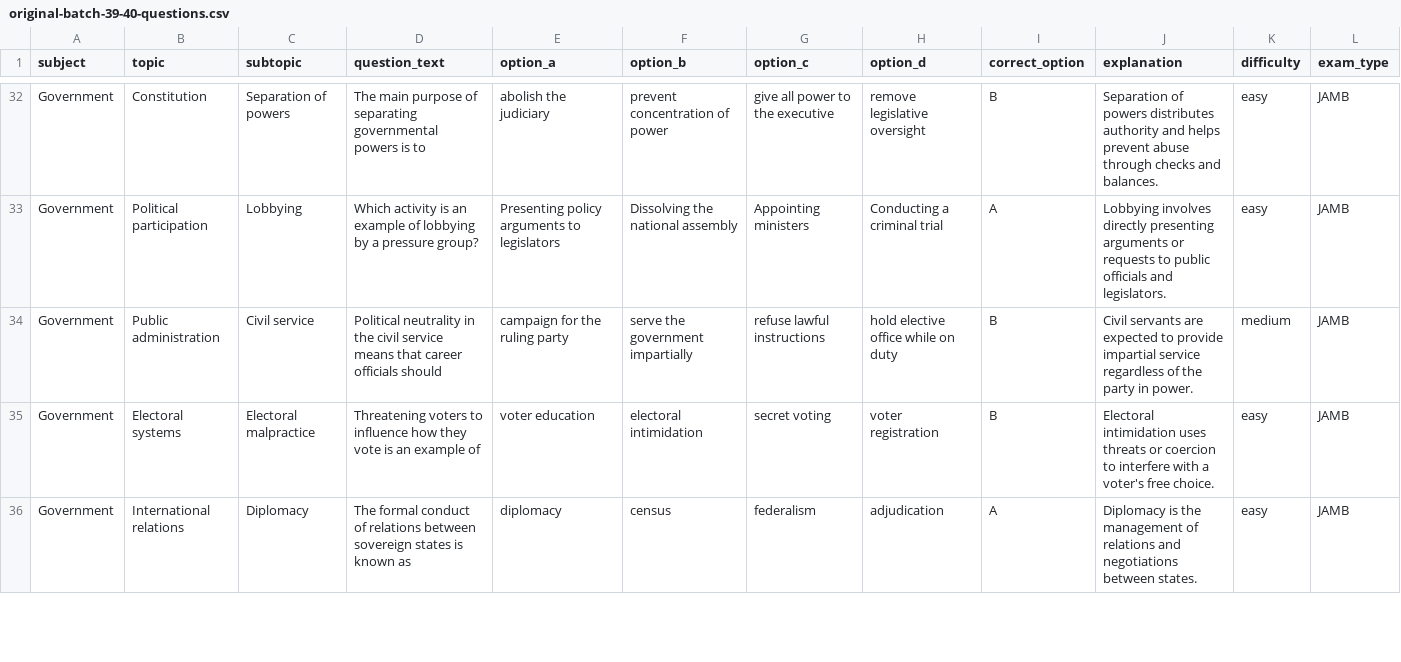
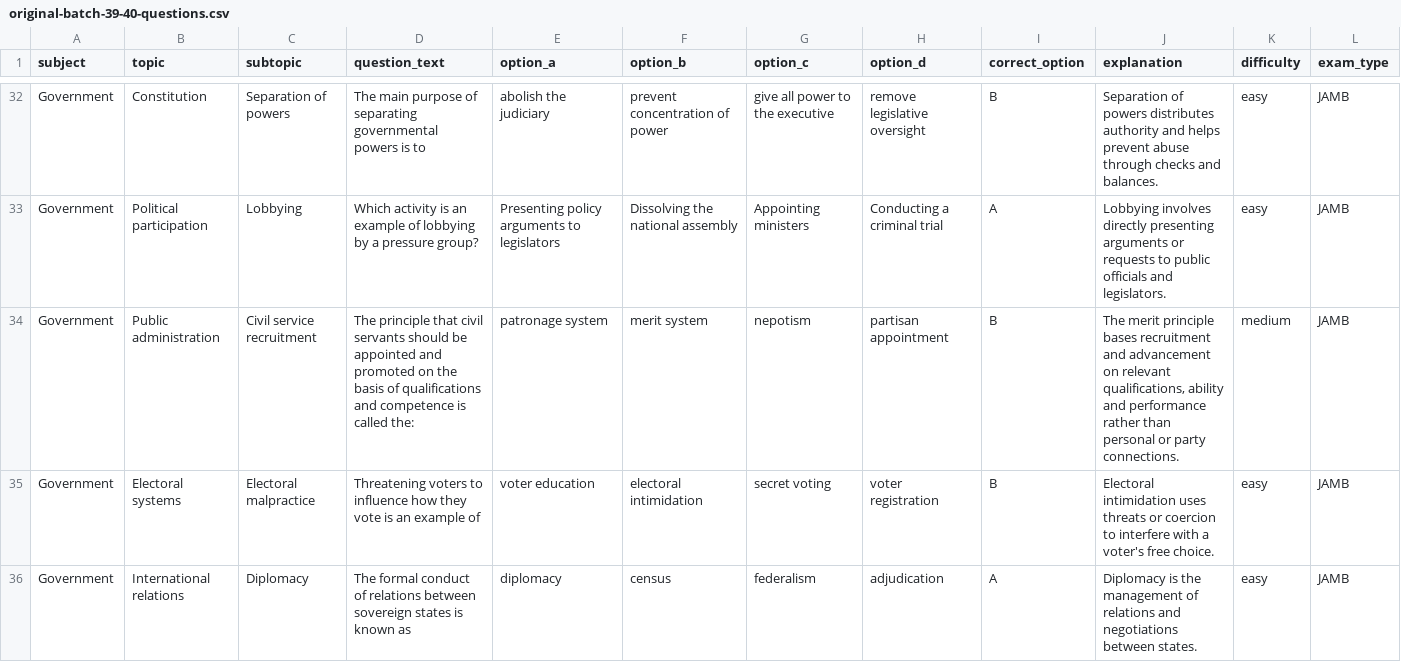
Before and after one commit to timmyjoe385-netizen/EDUKEN-CONSULT-, a CSV file: content/cbt/original-batch-39-40-questions.csv, drawn as a sheet; only a part is shown, gaps mark what is left out; the diff names each change by its address in the sheet, - before the commit and + after, or states it on an @@ line.

Commit message:
Diversify repeated civil-service question in CBT batch 39

```diff
--- a/content/cbt/original-batch-39-40-questions.csv
+++ b/content/cbt/original-batch-39-40-questions.csv
-C34 (subtopic): Civil service
+C34 (subtopic): Civil service recruitment
-D34 (question_text): Political neutrality in the civil service means that career officials should
+D34 (question_text): The principle that civil servants should be appointed and promoted on the basis of qualifications and competence is called the:
-E34 (option_a): campaign for the ruling party
+E34 (option_a): patronage system
-F34 (option_b): serve the government impartially
+F34 (option_b): merit system
-G34 (option_c): refuse lawful instructions
+G34 (option_c): nepotism
-H34 (option_d): hold elective office while on duty
+H34 (option_d): partisan appointment
-J34 (explanation): Civil servants are expected to provide impartial service regardless of the party in power.
+J34 (explanation): The merit principle bases recruitment and advancement on relevant qualifications, ability and performance rather than personal or party connections.
```
